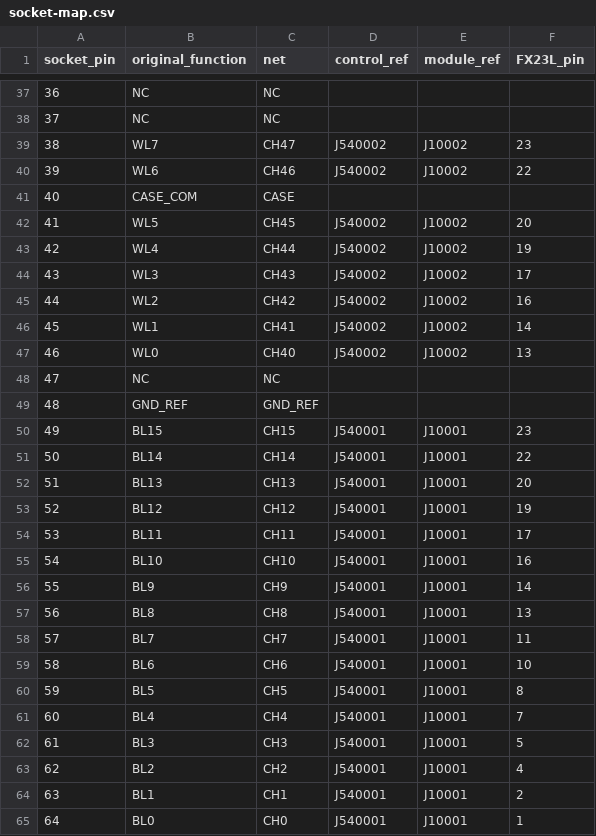
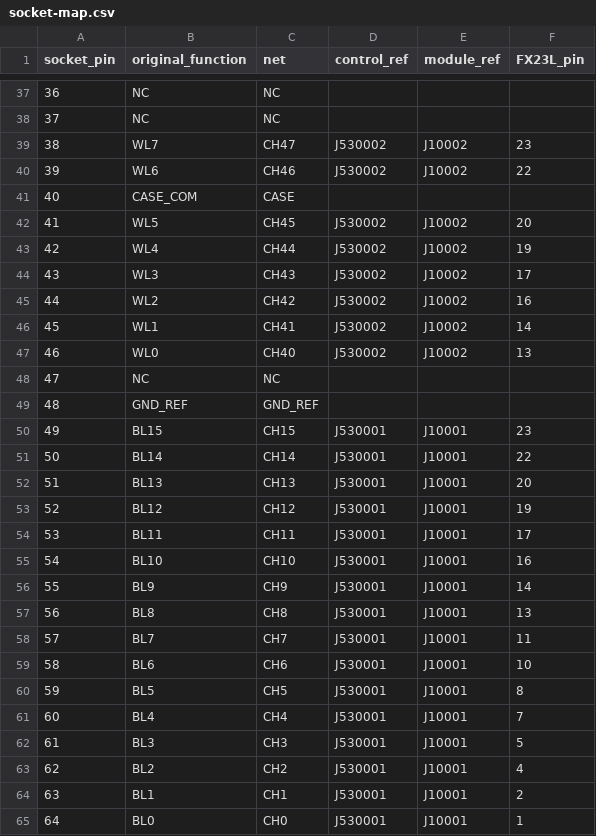
Before and after one commit to max-talanov/mira, a CSV file: hardware/MIRA_RevC/review/ch48/socket-map.csv, drawn as a sheet; only a part is shown, gaps mark what is left out; the diff covers the shown part only.

```diff
--- a/hardware/MIRA_RevC/review/ch48/socket-map.csv
+++ b/hardware/MIRA_RevC/review/ch48/socket-map.csv
@@ -38,28 +38,28 @@ socket_pin,original_function,net,control_ref,module_ref,FX23L_pin
 37,NC,NC,,,
-38,WL7,CH47,J540002,J10002,23
-39,WL6,CH46,J540002,J10002,22
+38,WL7,CH47,J530002,J10002,23
+39,WL6,CH46,J530002,J10002,22
 40,CASE_COM,CASE,,,
-41,WL5,CH45,J540002,J10002,20
-42,WL4,CH44,J540002,J10002,19
-43,WL3,CH43,J540002,J10002,17
-44,WL2,CH42,J540002,J10002,16
-45,WL1,CH41,J540002,J10002,14
-46,WL0,CH40,J540002,J10002,13
+41,WL5,CH45,J530002,J10002,20
+42,WL4,CH44,J530002,J10002,19
+43,WL3,CH43,J530002,J10002,17
+44,WL2,CH42,J530002,J10002,16
+45,WL1,CH41,J530002,J10002,14
+46,WL0,CH40,J530002,J10002,13
 47,NC,NC,,,
 48,GND_REF,GND_REF,,,
-49,BL15,CH15,J540001,J10001,23
-50,BL14,CH14,J540001,J10001,22
-51,BL13,CH13,J540001,J10001,20
-52,BL12,CH12,J540001,J10001,19
-53,BL11,CH11,J540001,J10001,17
-54,BL10,CH10,J540001,J10001,16
-55,BL9,CH9,J540001,J10001,14
-56,BL8,CH8,J540001,J10001,13
-57,BL7,CH7,J540001,J10001,11
-58,BL6,CH6,J540001,J10001,10
-59,BL5,CH5,J540001,J10001,8
-60,BL4,CH4,J540001,J10001,7
-61,BL3,CH3,J540001,J10001,5
-62,BL2,CH2,J540001,J10001,4
-63,BL1,CH1,J540001,J10001,2
-64,BL0,CH0,J540001,J10001,1
+49,BL15,CH15,J530001,J10001,23
+50,BL14,CH14,J530001,J10001,22
+51,BL13,CH13,J530001,J10001,20
+52,BL12,CH12,J530001,J10001,19
+53,BL11,CH11,J530001,J10001,17
+54,BL10,CH10,J530001,J10001,16
+55,BL9,CH9,J530001,J10001,14
+56,BL8,CH8,J530001,J10001,13
+57,BL7,CH7,J530001,J10001,11
+58,BL6,CH6,J530001,J10001,10
+59,BL5,CH5,J530001,J10001,8
+60,BL4,CH4,J530001,J10001,7
+61,BL3,CH3,J530001,J10001,5
+62,BL2,CH2,J530001,J10001,4
+63,BL1,CH1,J530001,J10001,2
+64,BL0,CH0,J530001,J10001,1
```
Also changed, not shown: 24 edited cells elsewhere in this file, hardware/MIRA_RevC/review/layout/connector-map.csv, hardware/MIRA_RevC/review/layout/reconciled/functional/collision.csv, 47 other files.
